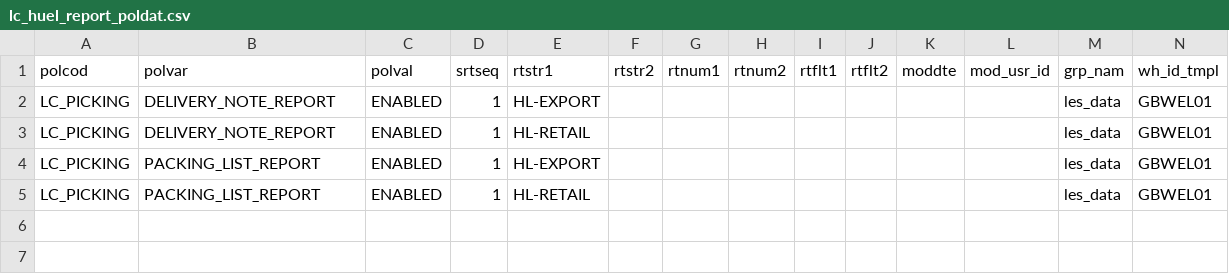
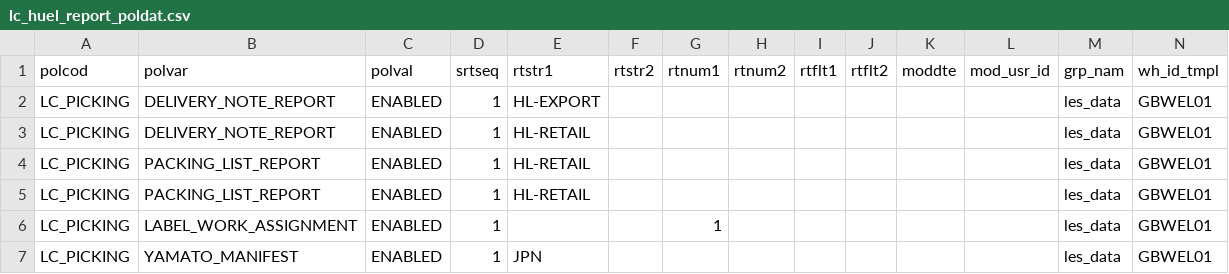
Before and after one commit to Starware/stw-kn-gb01-dev, a CSV file: les/db/data/load/base/safetoload/poldat/lc_huel_report_poldat.csv, drawn as a sheet; removed rows and columns are numbered as before the commit, all else as after; the diff names each change by its address in the sheet, - before the commit and + after, or states it on an @@ line.

```diff
--- a/les/db/data/load/base/safetoload/poldat/lc_huel_report_poldat.csv
+++ b/les/db/data/load/base/safetoload/poldat/lc_huel_report_poldat.csv
-row 4: LC_PICKING | PACKING_LIST_REPORT | ENABLED | 1 | HL-EXPORT |  |  |  |  |  |  |  | les_data | GBWEL01
+row 5: LC_PICKING | PACKING_LIST_REPORT | ENABLED | 1 | HL-RETAIL |  |  |  |  |  |  |  | les_data | GBWEL01
+row 6: LC_PICKING | LABEL_WORK_ASSIGNMENT | ENABLED | 1 |  |  | 1 |  |  |  |  |  | les_data | GBWEL01
+row 7: LC_PICKING | YAMATO_MANIFEST | ENABLED | 1 | JPN |  |  |  |  |  |  |  | les_data | GBWEL01
```
Also changed, not shown: les/db/data/load/base/bootstraponly/dscmst/lc_huel_dscmst_labels.csv, 16 other files.
